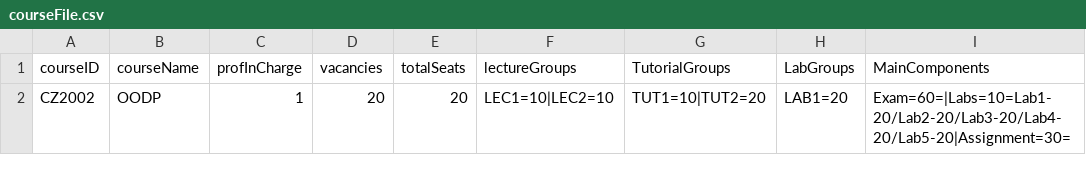
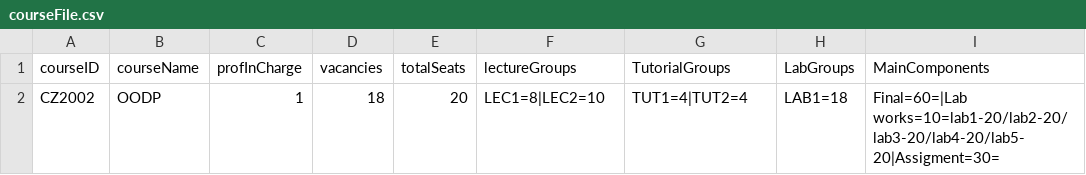
Before and after one commit to ERICCYS/CZ2002-SCRAME-Application, a CSV file: CZ2002-SCRAME-Application/data/courseFile.csv, drawn as a sheet.

Commit message:
Fix the course data backing up

```diff
--- a/CZ2002-SCRAME-Application/data/courseFile.csv
+++ b/CZ2002-SCRAME-Application/data/courseFile.csv
@@ -1,2 +1,2 @@
 courseID,courseName,profInCharge,vacancies,totalSeats,lectureGroups,TutorialGroups,LabGroups,MainComponents
-CZ2002,OODP,1,20,20,LEC1=10|LEC2=10,TUT1=10|TUT2=20,LAB1=20,Exam=60=|Labs=10=Lab1-20/Lab2-20/Lab3-20/Lab4-20/Lab5-20|Assignment=30=
+CZ2002,OODP,1,18,20,LEC1=8|LEC2=10,TUT1=4|TUT2=4,LAB1=18,Final=60=|Lab works=10=lab1-20/lab2-20/lab3-20/lab4-20/lab5-20|Assigment=30=
```
Also changed, not shown: 8 other files.
